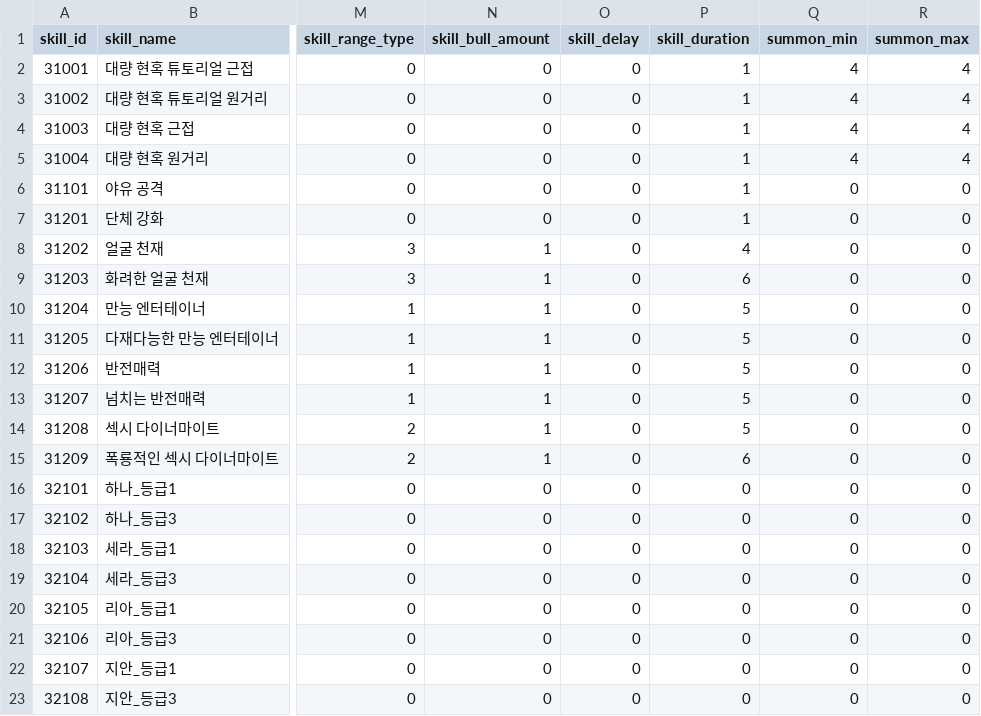
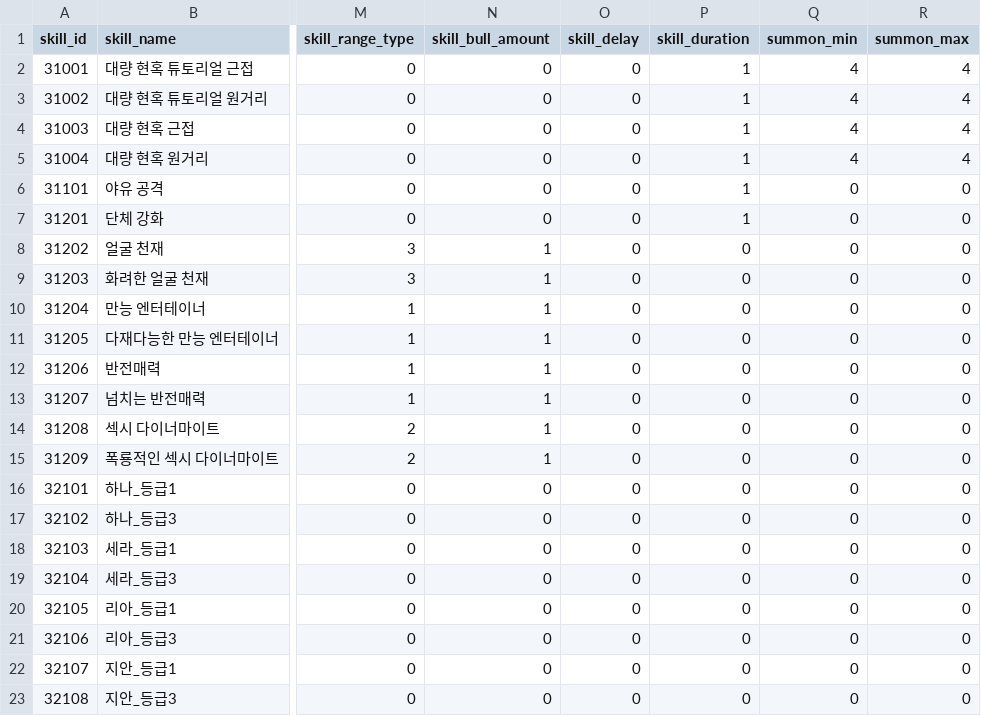
Before and after one commit to HTP31698/HeartStage, a CSV file: HeartStage/Assets/DataTables/SkillTable.csv, drawn as a sheet; only a part is shown, gaps mark what is left out; the diff names each change by its address in the sheet, - before the commit and + after, or states it on an @@ line.

```diff
--- a/HeartStage/Assets/DataTables/SkillTable.csv
+++ b/HeartStage/Assets/DataTables/SkillTable.csv
-P8 (skill_duration): 4
+P8 (skill_duration): 0
-P9 (skill_duration): 6
+P9 (skill_duration): 0
-P10:P14 (skill_duration): 5
+P10:P14 (skill_duration): 0
-P15 (skill_duration): 6
+P15 (skill_duration): 0
```
Also changed, not shown: 10 other files.
